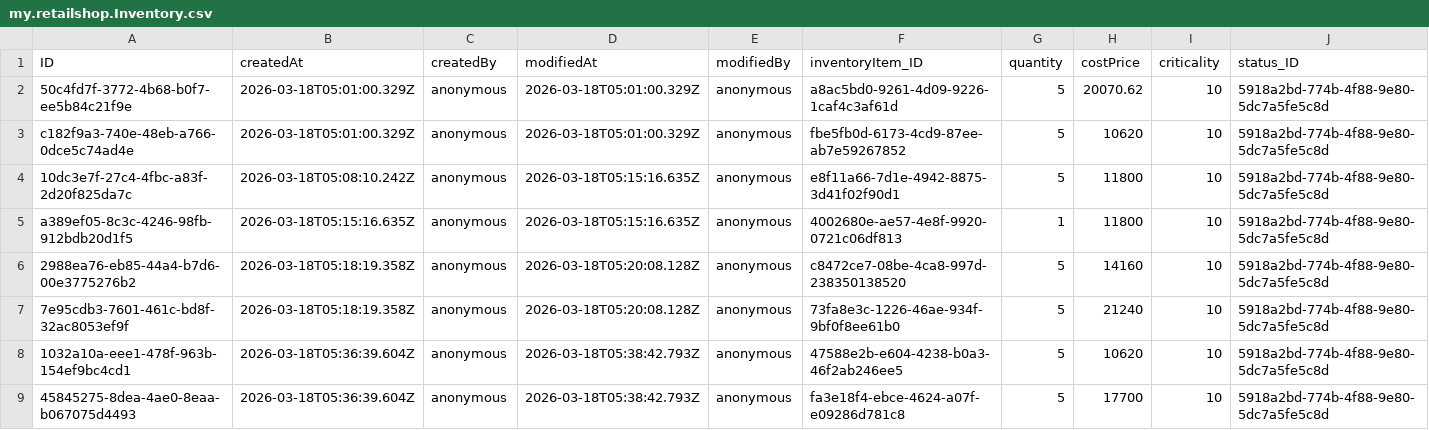
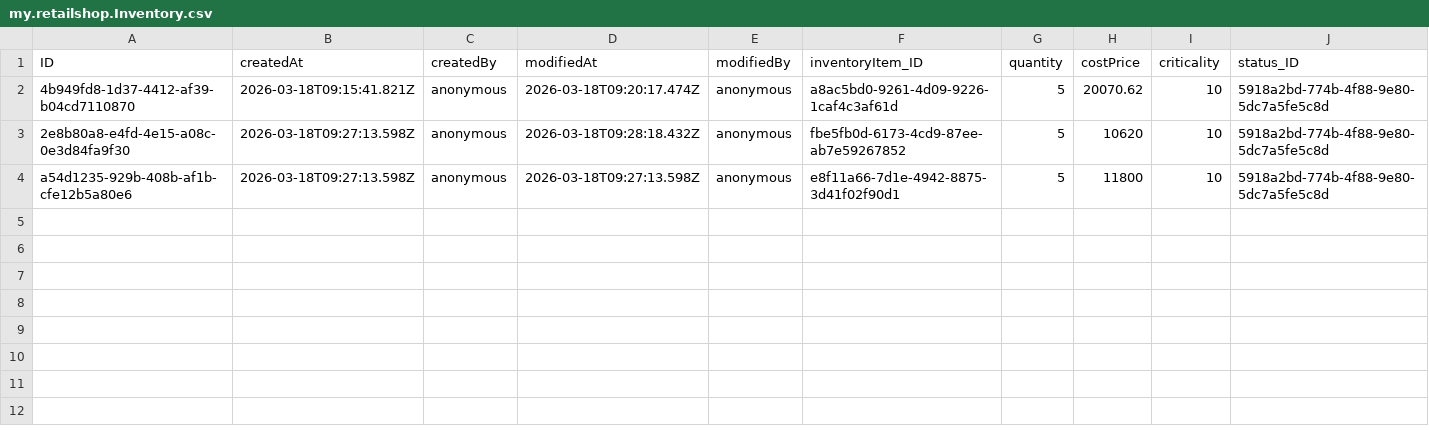
Before and after one commit to Shobhitha-Bhat/Retail_Inventory_And_Billing_Mgmt_System-V2-, a CSV file: db/data/my.retailshop.Inventory.csv, drawn as a sheet.

```diff
--- a/db/data/my.retailshop.Inventory.csv
+++ b/db/data/my.retailshop.Inventory.csv
@@ -1,9 +1,4 @@
 ID,createdAt,createdBy,modifiedAt,modifiedBy,inventoryItem_ID,quantity,costPrice,criticality,status_ID
-50c4fd7f-3772-4b68-b0f7-ee5b84c21f9e,2026-03-18T05:01:00.329Z,anonymous,2026-03-18T05:01:00.329Z,anonymous,a8ac5bd0-9261-4d09-9226-1caf4c3af61d,5,20070.62,10,5918a2bd-774b-4f88-9e80-5dc7a5fe5c8d
-c182f9a3-740e-48eb-a766-0dce5c74ad4e,2026-03-18T05:01:00.329Z,anonymous,2026-03-18T05:01:00.329Z,anonymous,fbe5fb0d-6173-4cd9-87ee-ab7e59267852,5,10620,10,5918a2bd-774b-4f88-9e80-5dc7a5fe5c8d
-10dc3e7f-27c4-4fbc-a83f-2d20f825da7c,2026-03-18T05:08:10.242Z,anonymous,2026-03-18T05:15:16.635Z,anonymous,e8f11a66-7d1e-4942-8875-3d41f02f90d1,5,11800,10,5918a2bd-774b-4f88-9e80-5dc7a5fe5c8d
-a389ef05-8c3c-4246-98fb-912bdb20d1f5,2026-03-18T05:15:16.635Z,anonymous,2026-03-18T05:15:16.635Z,anonymous,4002680e-ae57-4e8f-9920-0721c06df813,1,11800,10,5918a2bd-774b-4f88-9e80-5dc7a5fe5c8d
-2988ea76-eb85-44a4-b7d6-00e3775276b2,2026-03-18T05:18:19.358Z,anonymous,2026-03-18T05:20:08.128Z,anonymous,c8472ce7-08be-4ca8-997d-238350138520,5,14160,10,5918a2bd-774b-4f88-9e80-5dc7a5fe5c8d
-7e95cdb3-7601-461c-bd8f-32ac8053ef9f,2026-03-18T05:18:19.358Z,anonymous,2026-03-18T05:20:08.128Z,anonymous,73fa8e3c-1226-46ae-934f-9bf0f8ee61b0,5,21240,10,5918a2bd-774b-4f88-9e80-5dc7a5fe5c8d
-1032a10a-eee1-478f-963b-154ef9bc4cd1,2026-03-18T05:36:39.604Z,anonymous,2026-03-18T05:38:42.793Z,anonymous,47588e2b-e604-4238-b0a3-46f2ab246ee5,5,10620,10,5918a2bd-774b-4f88-9e80-5dc7a5fe5c8d
-45845275-8dea-4ae0-8eaa-b067075d4493,2026-03-18T05:36:39.604Z,anonymous,2026-03-18T05:38:42.793Z,anonymous,fa3e18f4-ebce-4624-a07f-e09286d781c8,5,17700,10,5918a2bd-774b-4f88-9e80-5dc7a5fe5c8d
+4b949fd8-1d37-4412-af39-b04cd7110870,2026-03-18T09:15:41.821Z,anonymous,2026-03-18T09:20:17.474Z,anonymous,a8ac5bd0-9261-4d09-9226-1caf4c3af61d,5,20070.62,10,5918a2bd-774b-4f88-9e80-5dc7a5fe5c8d
+2e8b80a8-e4fd-4e15-a08c-0e3d84fa9f30,2026-03-18T09:27:13.598Z,anonymous,2026-03-18T09:28:18.432Z,anonymous,fbe5fb0d-6173-4cd9-87ee-ab7e59267852,5,10620,10,5918a2bd-774b-4f88-9e80-5dc7a5fe5c8d
+a54d1235-929b-408b-af1b-cfe12b5a80e6,2026-03-18T09:27:13.598Z,anonymous,2026-03-18T09:27:13.598Z,anonymous,e8f11a66-7d1e-4942-8875-3d41f02f90d1,5,11800,10,5918a2bd-774b-4f88-9e80-5dc7a5fe5c8d
```
Also changed, not shown: db/data/my.retailshop.DistributorOrderItems.csv, db/data/my.retailshop.GR.csv, 7 other files.
